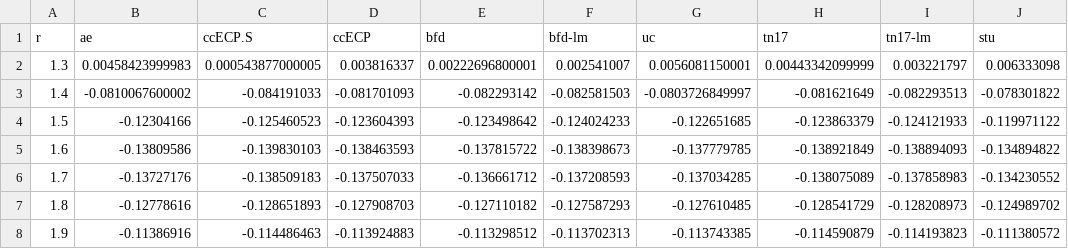
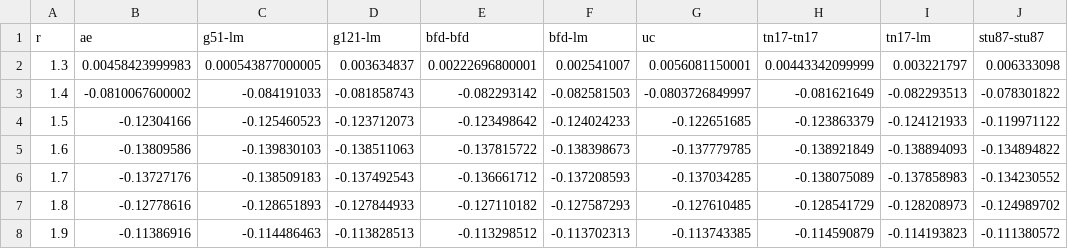
Before and after one commit to camelto2/correlated-data, a CSV file: csv/MnO_5z.csv, drawn as a sheet; only a part is shown; the diff names each change by its address in the sheet, - before the commit and + after, or states it on an @@ line.

```diff
--- a/csv/MnO_5z.csv
+++ b/csv/MnO_5z.csv
-C1: ccECP.S
+C1: g51-lm
-D1: ccECP
+D1: g121-lm
-E1: bfd
+E1: bfd-bfd
-H1: tn17
+H1: tn17-tn17
-J1: stu
+J1: stu87-stu87
-D2 (g121-lm): 0.003816337
+D2 (g121-lm): 0.003634837
-D3 (g121-lm): -0.081701093
+D3 (g121-lm): -0.081858743
-D4 (g121-lm): -0.123604393
+D4 (g121-lm): -0.123712073
-D5 (g121-lm): -0.138463593
+D5 (g121-lm): -0.138511063
-D6 (g121-lm): -0.137507033
+D6 (g121-lm): -0.137492543
-D7 (g121-lm): -0.127908703
+D7 (g121-lm): -0.127844933
-D8 (g121-lm): -0.113924883
+D8 (g121-lm): -0.113828513
```
Also changed, not shown: csv/MnH_5z.csv.
